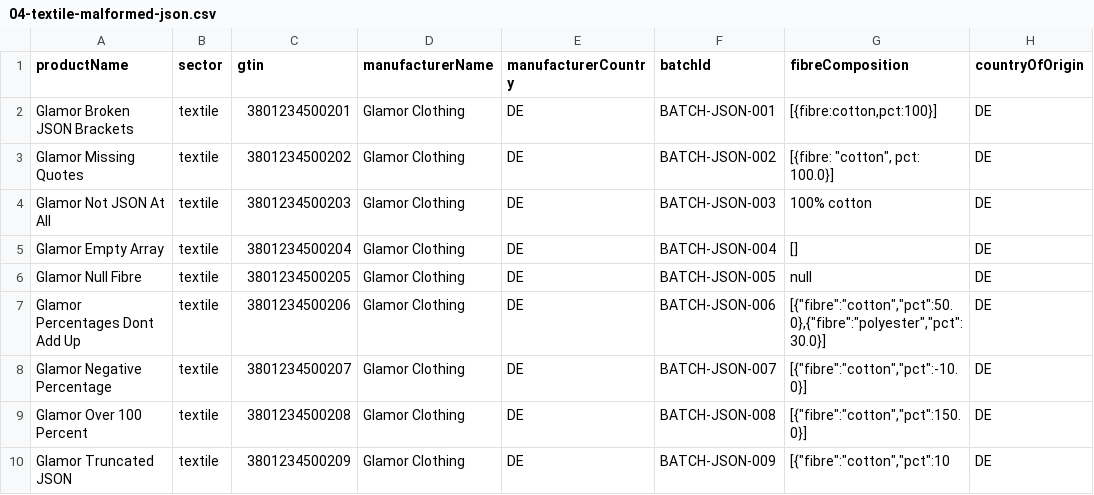
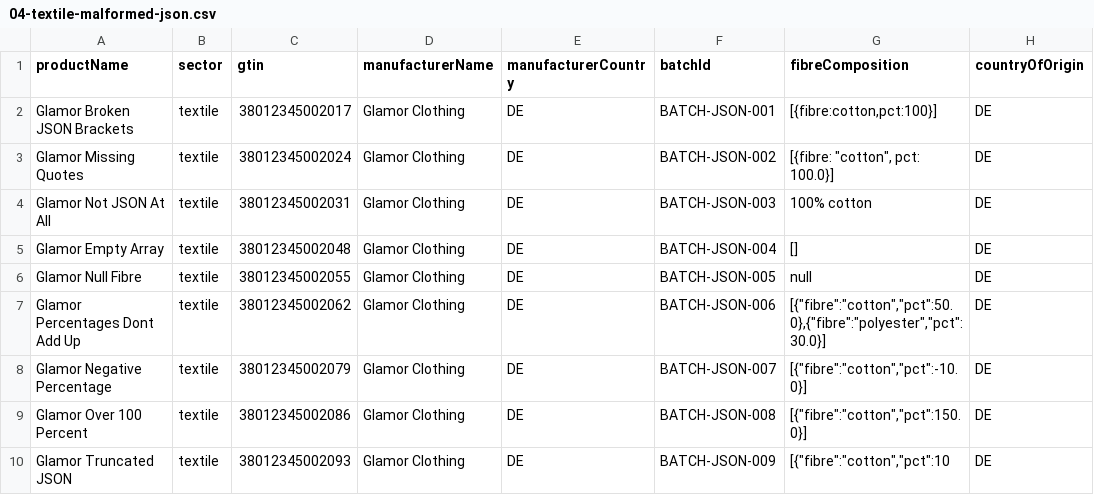
Before and after one commit to odal-node/dpp-engine, a CSV file: ops/demo/datasets/04-textile-malformed-json.csv, drawn as a sheet; only a part is shown; the diff names each change by its address in the sheet, - before the commit and + after, or states it on an @@ line.

```diff
--- a/ops/demo/datasets/04-textile-malformed-json.csv
+++ b/ops/demo/datasets/04-textile-malformed-json.csv
-C2 (gtin): 3801234500201
+C2 (gtin): 38012345002017
-C3 (gtin): 3801234500202
+C3 (gtin): 38012345002024
-C4 (gtin): 3801234500203
+C4 (gtin): 38012345002031
-C5 (gtin): 3801234500204
+C5 (gtin): 38012345002048
-C6 (gtin): 3801234500205
+C6 (gtin): 38012345002055
-C7 (gtin): 3801234500206
+C7 (gtin): 38012345002062
-C8 (gtin): 3801234500207
+C8 (gtin): 38012345002079
-C9 (gtin): 3801234500208
+C9 (gtin): 38012345002086
-C10 (gtin): 3801234500209
+C10 (gtin): 38012345002093
```
Also changed, not shown: ops/demo/datasets/02-textile-large-valid.csv, ops/demo/datasets/09-battery-valid.csv, 21 other files.
